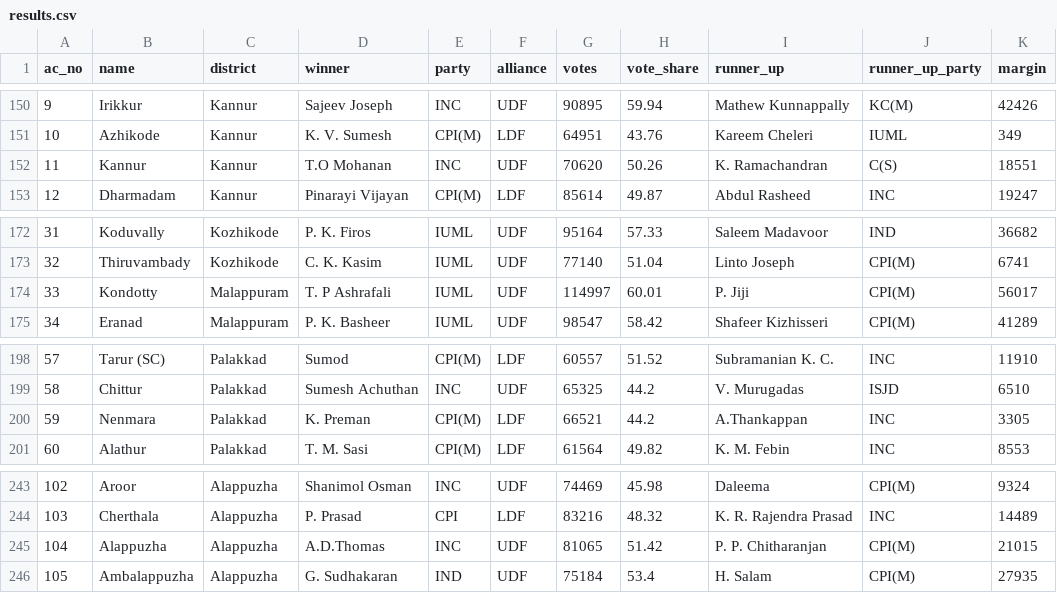
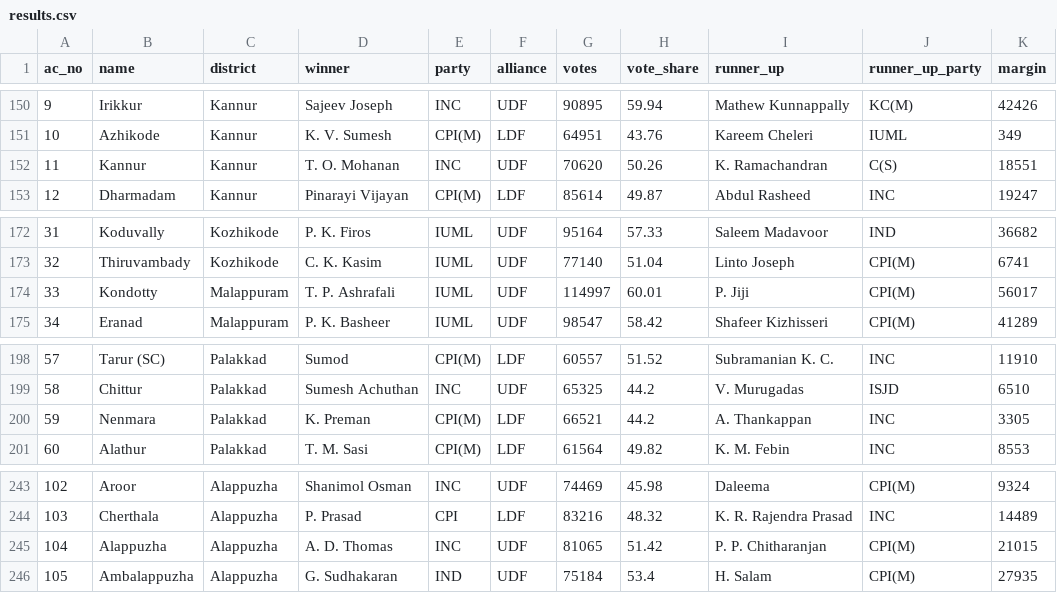
Before and after one commit to lochgeo/spark-maps, a CSV file: data/results.csv, drawn as a sheet; only a part is shown, gaps mark what is left out; the diff covers the shown part only; the diff names each change by its address in the sheet, - before the commit and + after, or states it on an @@ line.

```diff
--- a/data/results.csv
+++ b/data/results.csv
-D152 (winner): T.O Mohanan
+D152 (winner): T. O. Mohanan
-D174 (winner): T. P Ashrafali
+D174 (winner): T. P. Ashrafali
-I200 (runner_up): A.Thankappan
+I200 (runner_up): A. Thankappan
-D245 (winner): A.D.Thomas
+D245 (winner): A. D. Thomas
```
Also changed, not shown: 11 edited cells elsewhere in this file, 24 other files.
